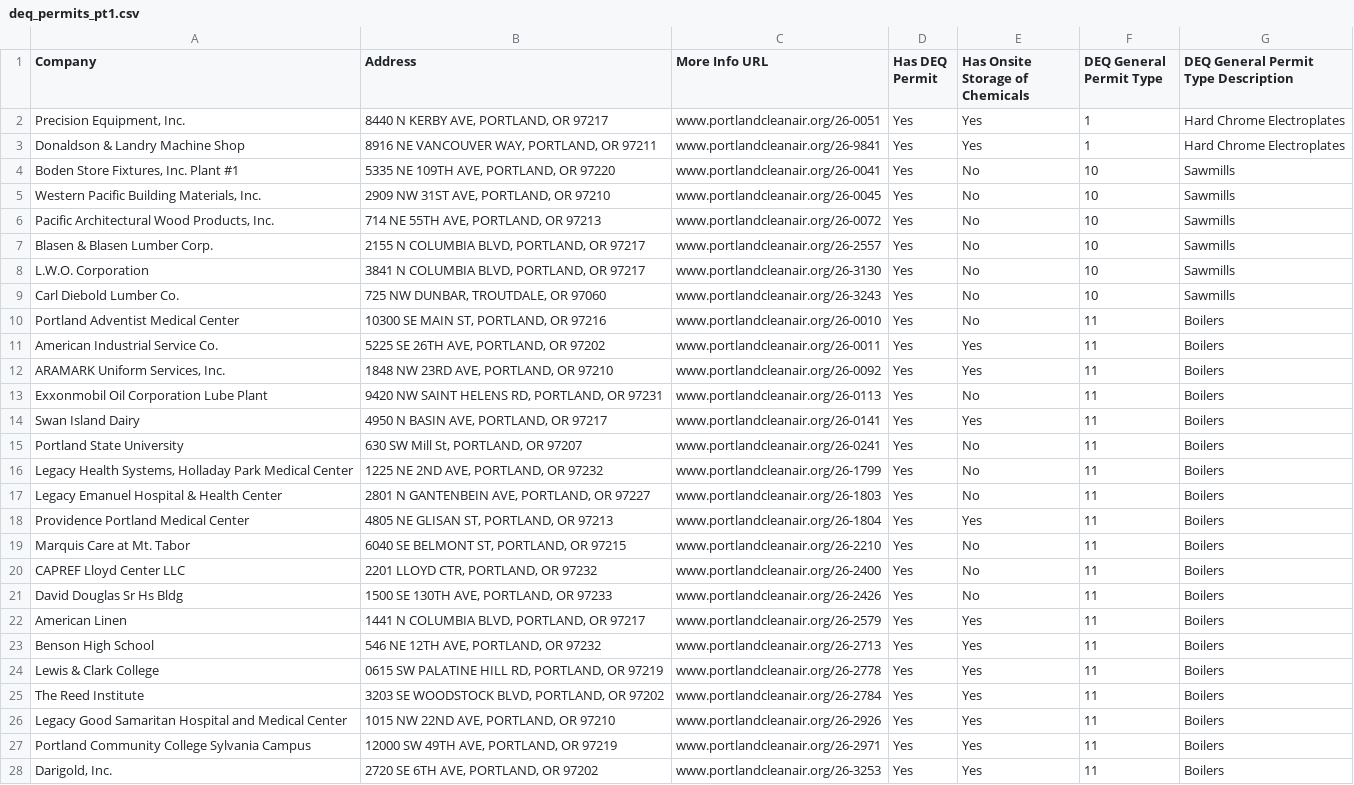
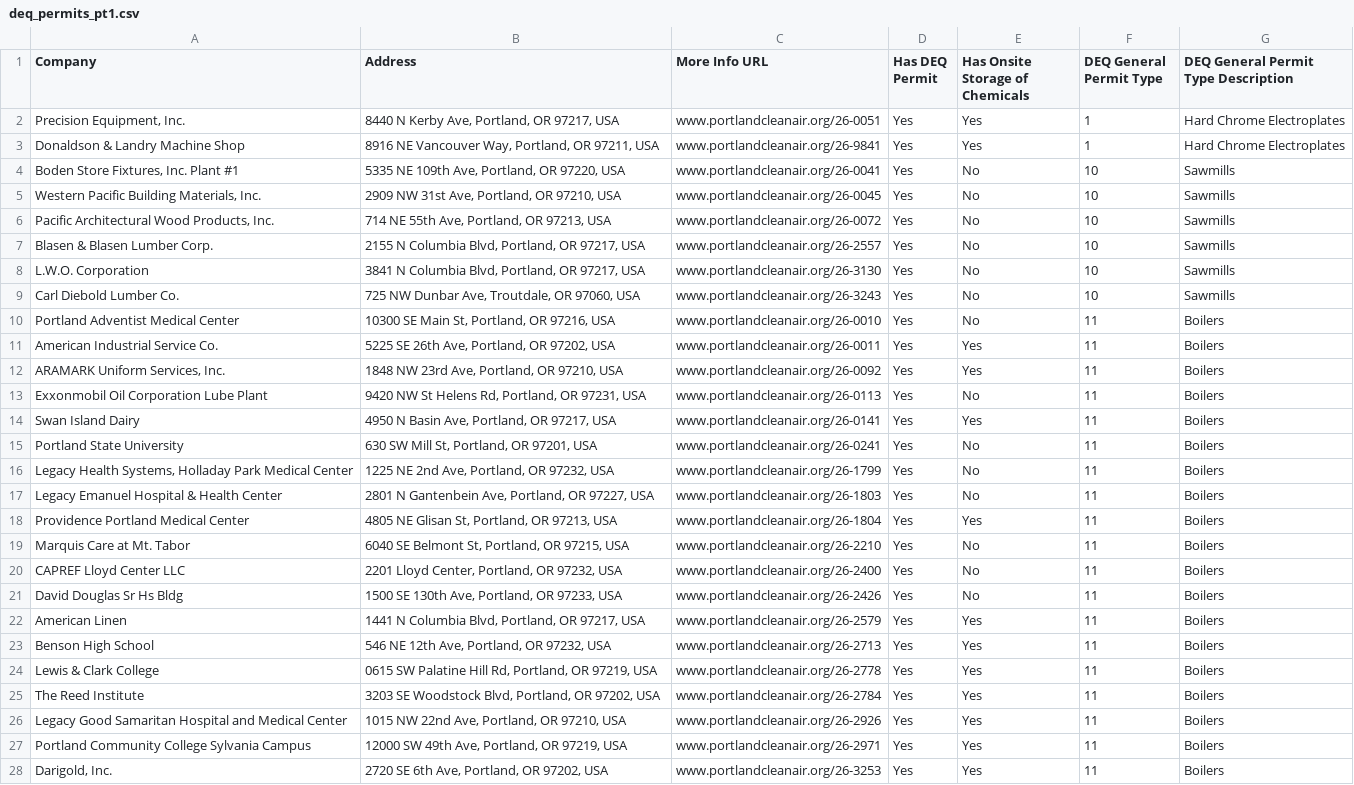
Before and after one commit to bradmbaker/portland_clean_air, a CSV file: combining_onsite_storage_and_permits/cleaned_data/map_data/deq_permits_pt1.csv, drawn as a sheet; only a part is shown; the diff covers the shown part only; the diff names each change by its address in the sheet, - before the commit and + after, or states it on an @@ line.

```diff
--- a/combining_onsite_storage_and_permits/cleaned_data/map_data/deq_permits_pt1.csv
+++ b/combining_onsite_storage_and_permits/cleaned_data/map_data/deq_permits_pt1.csv
-B2 (Address): 8440 N KERBY AVE, PORTLAND, OR 97217
+B2 (Address): 8440 N Kerby Ave, Portland, OR 97217, USA
-B3 (Address): 8916 NE VANCOUVER WAY, PORTLAND, OR 97211
+B3 (Address): 8916 NE Vancouver Way, Portland, OR 97211, USA
-B4 (Address): 5335 NE 109TH AVE, PORTLAND, OR 97220
+B4 (Address): 5335 NE 109th Ave, Portland, OR 97220, USA
-B5 (Address): 2909 NW 31ST AVE, PORTLAND, OR 97210
+B5 (Address): 2909 NW 31st Ave, Portland, OR 97210, USA
-B6 (Address): 714 NE 55TH AVE, PORTLAND, OR 97213
+B6 (Address): 714 NE 55th Ave, Portland, OR 97213, USA
-B7 (Address): 2155 N COLUMBIA BLVD, PORTLAND, OR 97217
+B7 (Address): 2155 N Columbia Blvd, Portland, OR 97217, USA
-B8 (Address): 3841 N COLUMBIA BLVD, PORTLAND, OR 97217
+B8 (Address): 3841 N Columbia Blvd, Portland, OR 97217, USA
-B9 (Address): 725 NW DUNBAR, TROUTDALE, OR 97060
+B9 (Address): 725 NW Dunbar Ave, Troutdale, OR 97060, USA
-B10 (Address): 10300 SE MAIN ST, PORTLAND, OR 97216
+B10 (Address): 10300 SE Main St, Portland, OR 97216, USA
-B11 (Address): 5225 SE 26TH AVE, PORTLAND, OR 97202
+B11 (Address): 5225 SE 26th Ave, Portland, OR 97202, USA
-B12 (Address): 1848 NW 23RD AVE, PORTLAND, OR 97210
+B12 (Address): 1848 NW 23rd Ave, Portland, OR 97210, USA
-B13 (Address): 9420 NW SAINT HELENS RD, PORTLAND, OR 97231
+B13 (Address): 9420 NW St Helens Rd, Portland, OR 97231, USA
-B14 (Address): 4950 N BASIN AVE, PORTLAND, OR 97217
+B14 (Address): 4950 N Basin Ave, Portland, OR 97217, USA
-B15 (Address): 630 SW Mill St, PORTLAND, OR 97207
+B15 (Address): 630 SW Mill St, Portland, OR 97201, USA
-B16 (Address): 1225 NE 2ND AVE, PORTLAND, OR 97232
+B16 (Address): 1225 NE 2nd Ave, Portland, OR 97232, USA
-B17 (Address): 2801 N GANTENBEIN AVE, PORTLAND, OR 97227
+B17 (Address): 2801 N Gantenbein Ave, Portland, OR 97227, USA
-B18 (Address): 4805 NE GLISAN ST, PORTLAND, OR 97213
+B18 (Address): 4805 NE Glisan St, Portland, OR 97213, USA
-B19 (Address): 6040 SE BELMONT ST, PORTLAND, OR 97215
+B19 (Address): 6040 SE Belmont St, Portland, OR 97215, USA
-B20 (Address): 2201 LLOYD CTR, PORTLAND, OR 97232
+B20 (Address): 2201 Lloyd Center, Portland, OR 97232, USA
-B21 (Address): 1500 SE 130TH AVE, PORTLAND, OR 97233
+B21 (Address): 1500 SE 130th Ave, Portland, OR 97233, USA
-B22 (Address): 1441 N COLUMBIA BLVD, PORTLAND, OR 97217
+B22 (Address): 1441 N Columbia Blvd, Portland, OR 97217, USA
-B23 (Address): 546 NE 12TH AVE, PORTLAND, OR 97232
+B23 (Address): 546 NE 12th Ave, Portland, OR 97232, USA
-B24 (Address): 0615 SW PALATINE HILL RD, PORTLAND, OR 97219
+B24 (Address): 0615 SW Palatine Hill Rd, Portland, OR 97219, USA
-B25 (Address): 3203 SE WOODSTOCK BLVD, PORTLAND, OR 97202
+B25 (Address): 3203 SE Woodstock Blvd, Portland, OR 97202, USA
-B26 (Address): 1015 NW 22ND AVE, PORTLAND, OR 97210
+B26 (Address): 1015 NW 22nd Ave, Portland, OR 97210, USA
-B27 (Address): 12000 SW 49TH AVE, PORTLAND, OR 97219
+B27 (Address): 12000 SW 49th Ave, Portland, OR 97219, USA
-B28 (Address): 2720 SE 6TH AVE, PORTLAND, OR 97202
+B28 (Address): 2720 SE 6th Ave, Portland, OR 97202, USA
```
Also changed, not shown: 84 edited cells elsewhere in this file, combining_onsite_storage_and_permits/cleaned_data/deq_summary.csv, combining_onsite_storage_and_permits/cleaned_data/map_data/deq_permits_pt2.csv, 5 other files.
